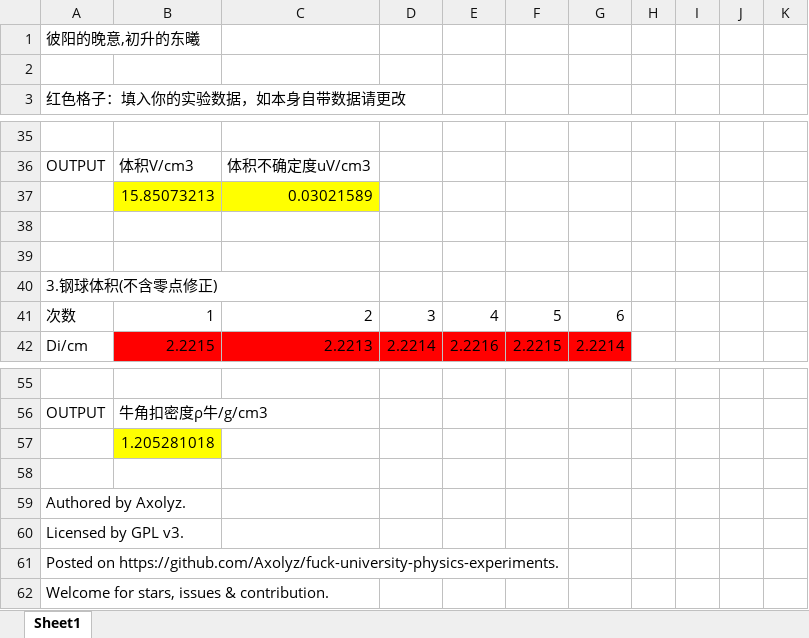
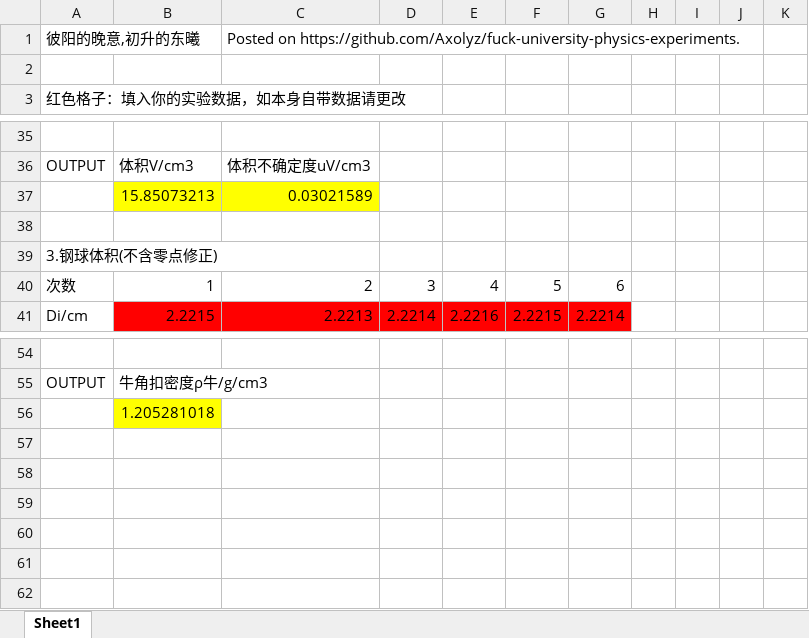
Before and after one commit to Axolyz/fuck-nku-physics-experiments, an Excel workbook: 长度密度测量.xlsx, sheet Sheet1, drawn as a sheet; only a part is shown, gaps mark what is left out; values as stored, in another font and other column widths than the file's, no borders; the diff names each change by its address in the sheet, - before the commit and + after, or states it on an @@ line.

```diff
--- a/长度密度测量.xlsx (sheet Sheet1)
+++ b/长度密度测量.xlsx (sheet Sheet1)
-C1: (empty)
+C1: Posted on https://github.com/Axolyz/fuck-university-physics-experiments.
-row 39: (empty)
-row 58: (empty)
-row 59: Authored by Axolyz.
-row 60: Licensed by GPL v3.
-row 61: Posted on https://github.com/Axolyz/fuck-university-physics-experiments.
-row 62: Welcome for stars, issues & contribution.
```
Also changed, not shown: formulas that keep their value, 伏安法.xlsx, 杨氏模量.xlsx, 11 other files.
